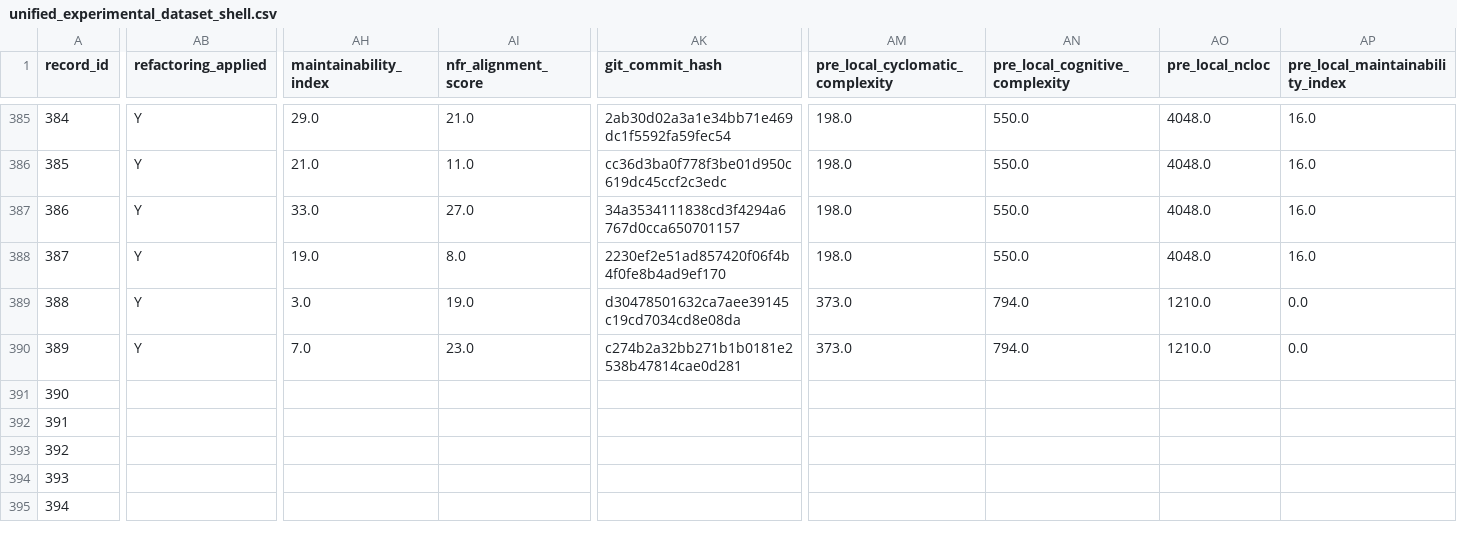
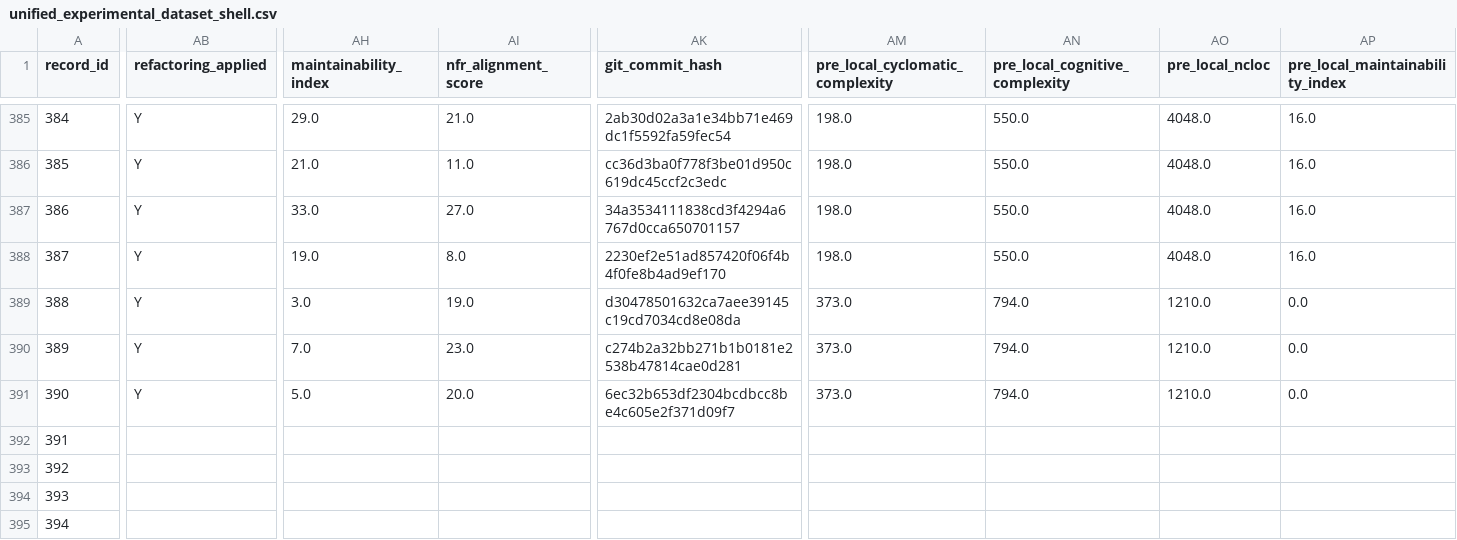
Before and after one commit to dhillii/reducing-technical-debt-praxis-experiment, a CSV file: data/unified_experimental_dataset_shell.csv, drawn as a sheet; only a part is shown, gaps mark what is left out; the diff covers the shown part only; the diff names each change by its address in the sheet, - before the commit and + after, or states it on an @@ line.

Commit message:
File 0049 | eslint | nfr_enriched | Run 1
Commit metadata (YAML-style header):
---
record_id: 391
file_id: 49
project_name: eslint
file_name: no-extra-parens.js
condition: nfr_enriched
run_number: 1
llm_model: claude-sonnet-4-6
llm_temperature: 0.0
prompt_tokens: 14254
completion_tokens: 10860
total_tokens: 25114
timestamp: 2026-03-25T21:10:26.926764Z
---

Refactored code for no-extra-parens.js addressing SonarCloud issues.
Pre-refactoring CC: 381

Code path: conditions/nfr_enriched/file_0049/run_1.js

```diff
--- a/data/unified_experimental_dataset_shell.csv
+++ b/data/unified_experimental_dataset_shell.csv
-AB391 (refactoring_applied): (empty)
+AB391 (refactoring_applied): Y
-AH391 (maintainability_index): (empty)
+AH391 (maintainability_index): 5.0
-AI391 (nfr_alignment_score): (empty)
+AI391 (nfr_alignment_score): 20.0
-AK391 (git_commit_hash): (empty)
+AK391 (git_commit_hash): 6ec32b653df2304bcdbcc8be4c605e2f371d09f7
-AM391 (pre_local_cyclomatic_complexity): (empty)
+AM391 (pre_local_cyclomatic_complexity): 373.0
-AN391 (pre_local_cognitive_complexity): (empty)
+AN391 (pre_local_cognitive_complexity): 794.0
-AO391 (pre_local_ncloc): (empty)
+AO391 (pre_local_ncloc): 1210.0
-AP391 (pre_local_maintainability_index): (empty)
+AP391 (pre_local_maintainability_index): 0.0
```
Also changed, not shown: 8 edited cells elsewhere in this file, 1 other file.
